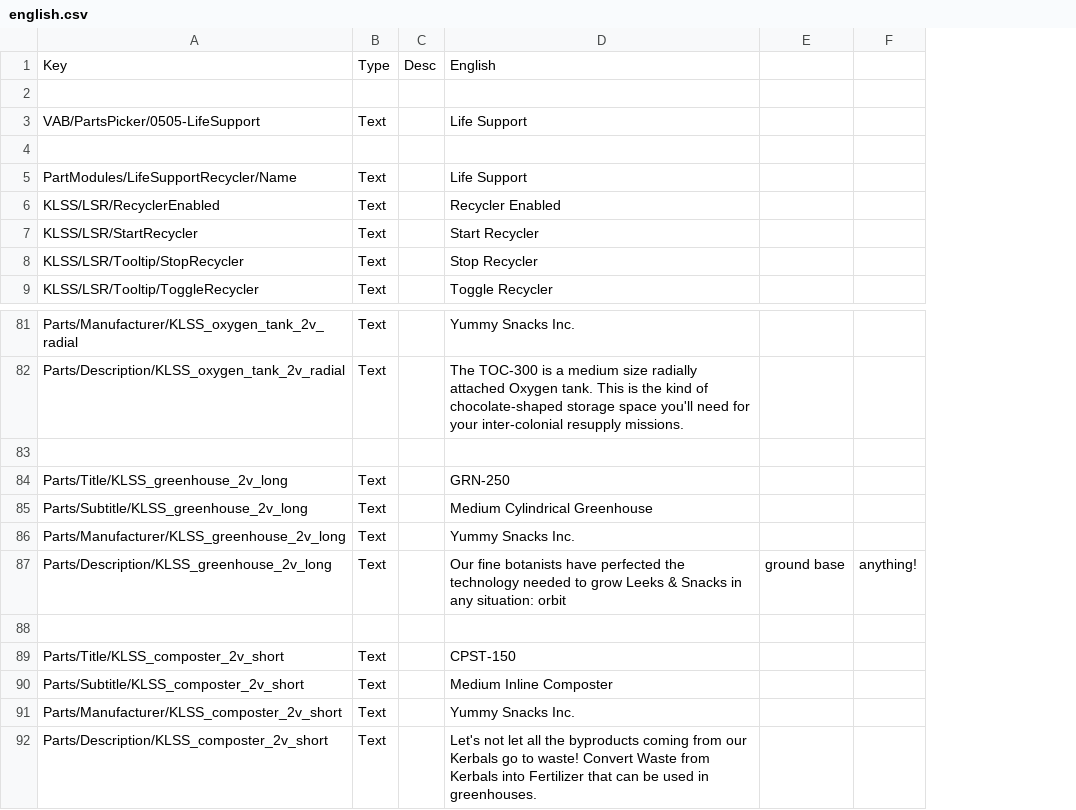
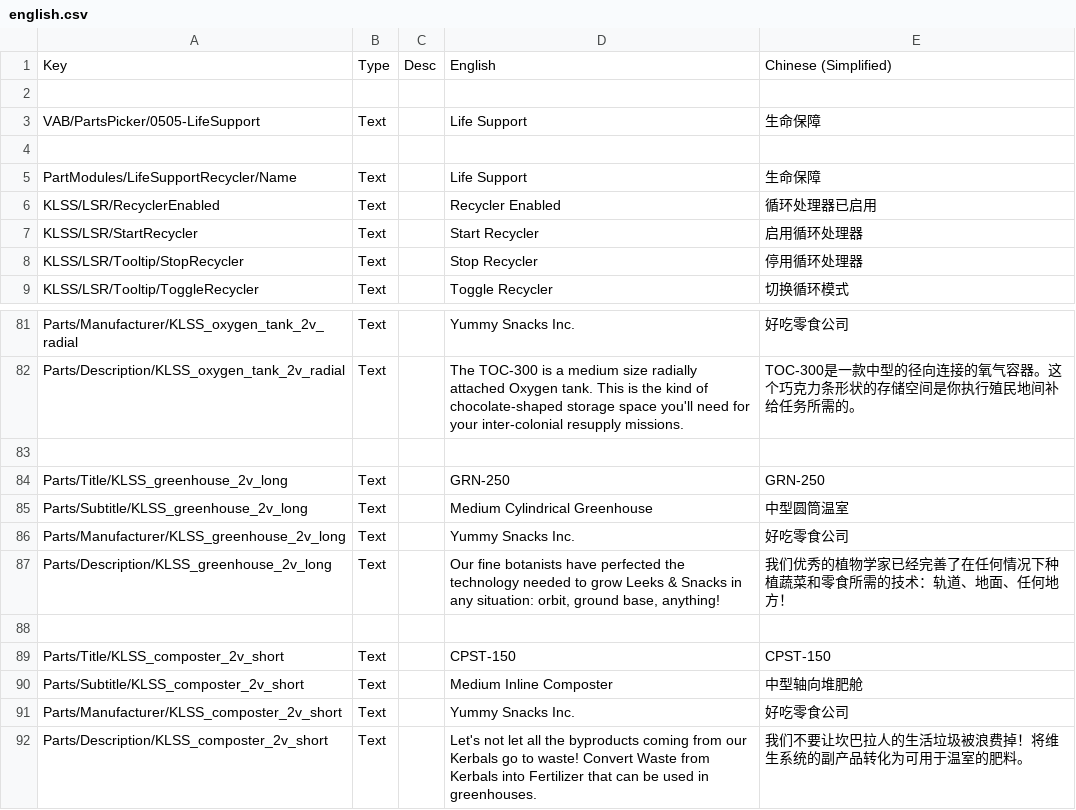
Before and after one commit to Safarte/KerbalLifeSupportSystem, a CSV file: plugin_template/localizations/english.csv, drawn as a sheet; only a part is shown, gaps mark what is left out; removed rows and columns are numbered as before the commit, all else as after; the diff names each change by its address in the sheet, - before the commit and + after, or states it on an @@ line.

Commit message:
Update english.csv
Hello! I wish to contribute my simplified Chinese translation of this mod. Please feel free to use this! If any new strings need translation, I am more than happy to help.

```diff
--- a/plugin_template/localizations/english.csv
+++ b/plugin_template/localizations/english.csv
-column E, row 87: ground base
-column F, row 87: anything!
+column E, rows 1-9: Chinese (Simplified) |  | 生命保障 |  | 生命保障 | 循环处理器已启用 | 启用循环处理器 | 停用循环处理器 | 切换循环模式; rows 81-92: 好吃零食公司 | TOC-300是一款中型的径向连接的氧气容器。这个巧克力条形状的存储空间是你执行殖民地间补给任务所需的。 |  | GRN-250 | 中型圆筒温室 | 好吃零食公司 | 我们优秀的植物学家已经完善了在任何情况下种植蔬菜和零食所需的技术：轨道、地面、任何地方！ |  | CPST-150 | 中型轴向堆肥舱 | 好吃零食公司 | 我们不要让坎巴拉人的生活垃圾被浪费掉！将维生系统的副产品转化为可用于温室的肥料。
-D87: …any situation: orbit
+D87: …any situation: orbit, ground base, anything!
```
